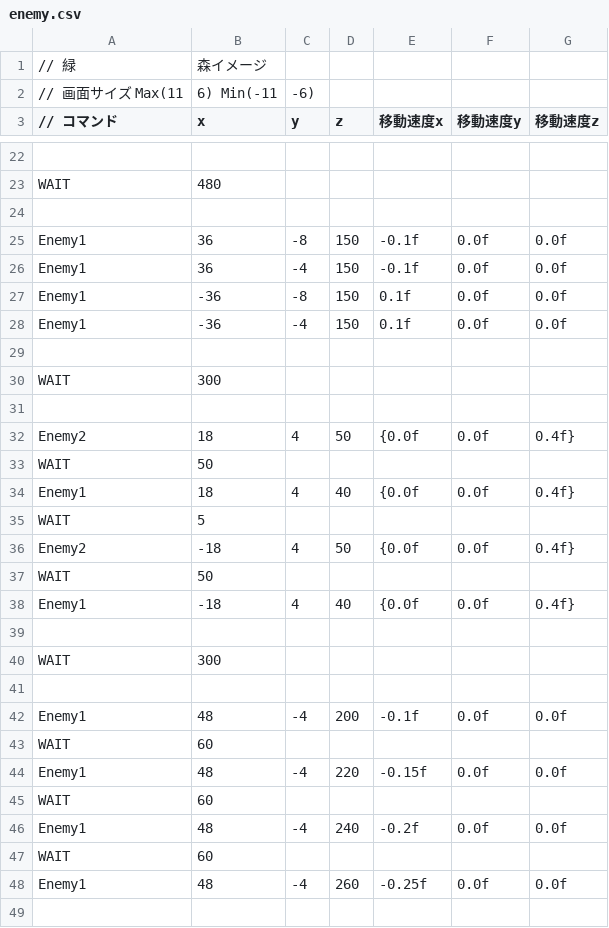
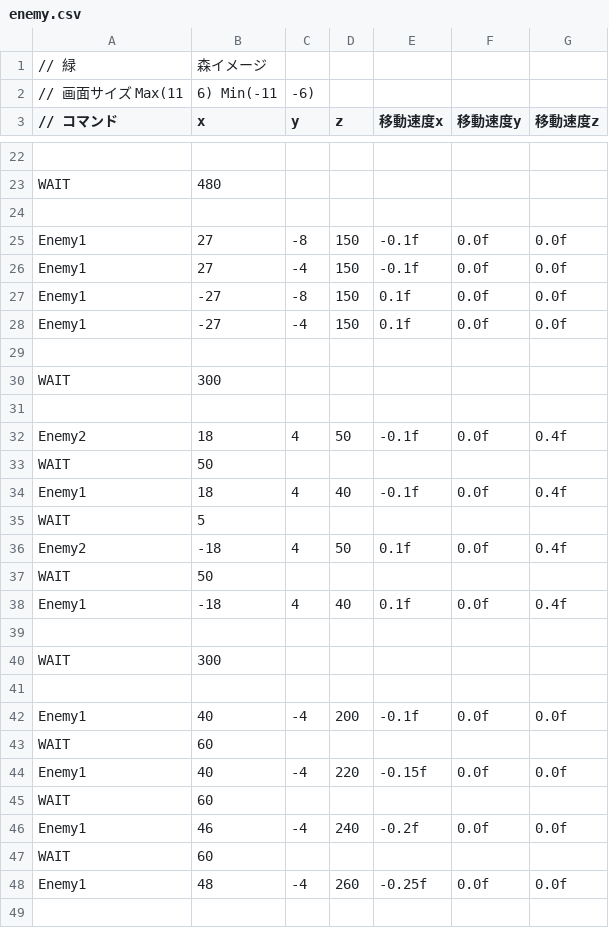
Before and after one commit to OrangeRL/JapanGameAwardsProto, a CSV file: CG2/Resources/csv/enemy.csv, drawn as a sheet; only a part is shown, gaps mark what is left out; the diff covers the shown part only.

```diff
--- a/CG2/Resources/csv/enemy.csv
+++ b/CG2/Resources/csv/enemy.csv
@@ -24,6 +24,6 @@ WAIT,480,,
 
-Enemy1, 36,-8,150, -0.1f,0.0f,0.0f
-Enemy1, 36,-4,150, -0.1f,0.0f,0.0f
-Enemy1,-36,-8,150, 0.1f,0.0f,0.0f
-Enemy1,-36,-4,150, 0.1f,0.0f,0.0f
+Enemy1, 27,-8,150, -0.1f,0.0f,0.0f
+Enemy1, 27,-4,150, -0.1f,0.0f,0.0f
+Enemy1,-27,-8,150, 0.1f,0.0f,0.0f
+Enemy1,-27,-4,150, 0.1f,0.0f,0.0f
 
@@ -31,9 +31,9 @@ WAIT,300,,
 
-Enemy2, 18, 4,50, {0.0f,0.0f,0.4f}
+Enemy2, 18, 4,50, -0.1f,0.0f,0.4f
 WAIT,50,,
-Enemy1, 18, 4,40, {0.0f,0.0f,0.4f}
+Enemy1, 18, 4,40, -0.1f,0.0f,0.4f
 WAIT,5,,
-Enemy2,-18, 4,50, {0.0f,0.0f,0.4f}
+Enemy2,-18, 4,50,  0.1f,0.0f,0.4f
 WAIT,50,,
-Enemy1,-18, 4,40, {0.0f,0.0f,0.4f}
+Enemy1,-18, 4,40,  0.1f,0.0f,0.4f
 
@@ -41,7 +41,7 @@ WAIT,300,,
 
-Enemy1, 48,-4,200, -0.1f,0.0f,0.0f
+Enemy1, 40,-4,200, -0.1f,0.0f,0.0f
 WAIT,60,,
-Enemy1, 48,-4,220, -0.15f,0.0f,0.0f
+Enemy1, 40,-4,220, -0.15f,0.0f,0.0f
 WAIT,60,,
-Enemy1, 48,-4,240, -0.2f,0.0f,0.0f
+Enemy1, 46,-4,240, -0.2f,0.0f,0.0f
 WAIT,60,
```
Also changed, not shown: 3 added rows and 15 edited cells elsewhere in this file, 2 other files.
